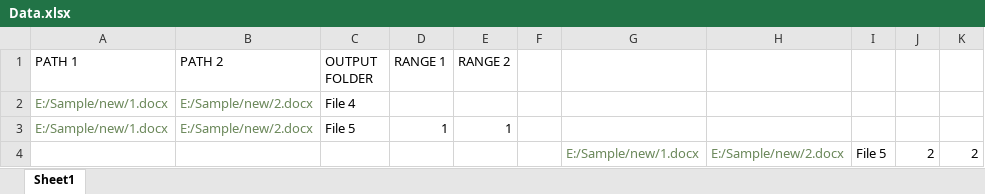
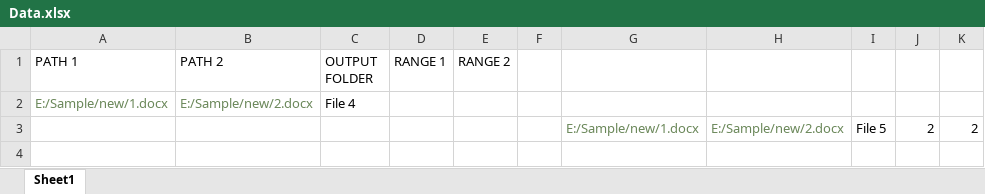
Before and after one commit to JayKKumar01/PDFProject_2.0, an Excel workbook: src/main/java/files/Data.xlsx, sheet Sheet1, drawn as a sheet; values as stored, in another font and other column widths than the file's, no borders; the diff names each change by its address in the sheet, - before the commit and + after, or states it on an @@ line.

```diff
--- a/src/main/java/files/Data.xlsx (sheet Sheet1)
+++ b/src/main/java/files/Data.xlsx (sheet Sheet1)
-row 3: E:/Sample/new/1.docx | E:/Sample/new/2.docx | File 5 | 1 | 1
```
Also changed, not shown: 3 other files.
